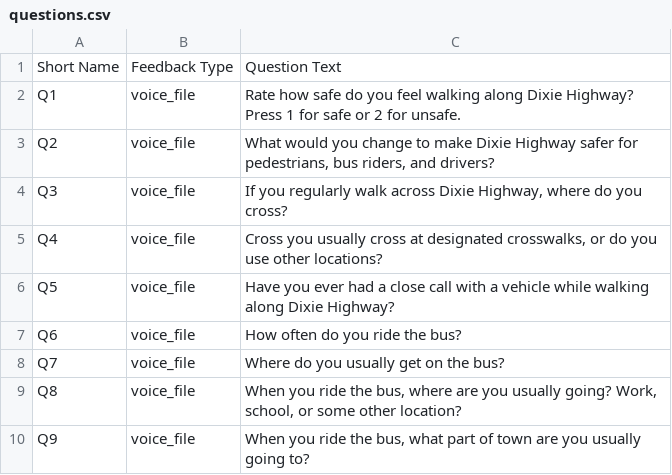
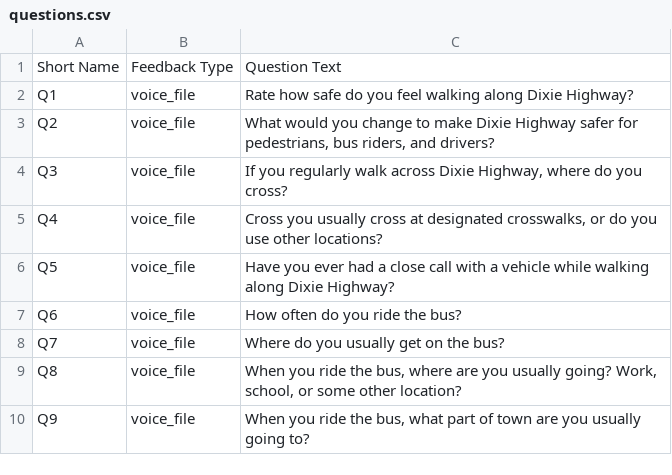
Before and after one commit to edblayney/cityvoice, a CSV file: data/questions.csv, drawn as a sheet.

```diff
--- a/data/questions.csv
+++ b/data/questions.csv
@@ -1,3 +1,3 @@
 Short Name,Feedback Type,Question Text
-Q1,voice_file,Rate how safe do you feel walking along Dixie Highway? Press 1 for safe or 2 for unsafe.
+Q1,voice_file,Rate how safe do you feel walking along Dixie Highway?
 Q2,voice_file,"What would you change to make Dixie Highway safer for pedestrians, bus riders, and drivers?"
```
Also changed, not shown: data/locations.csv, 1 other file.
